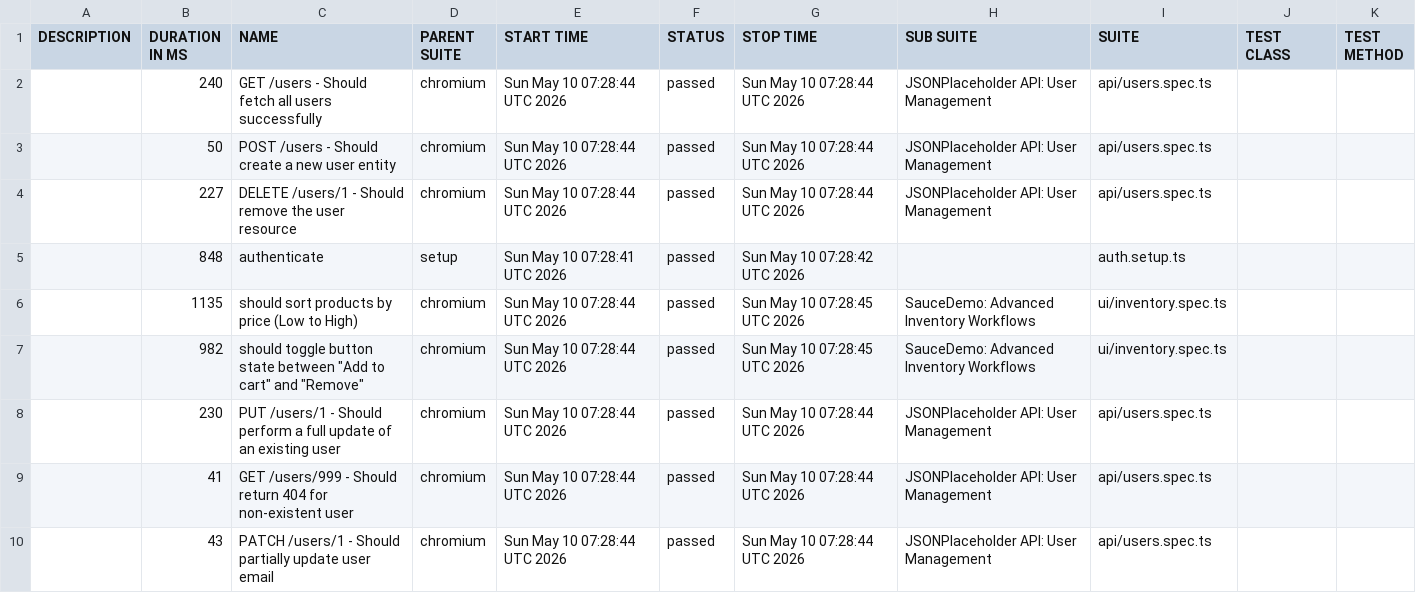
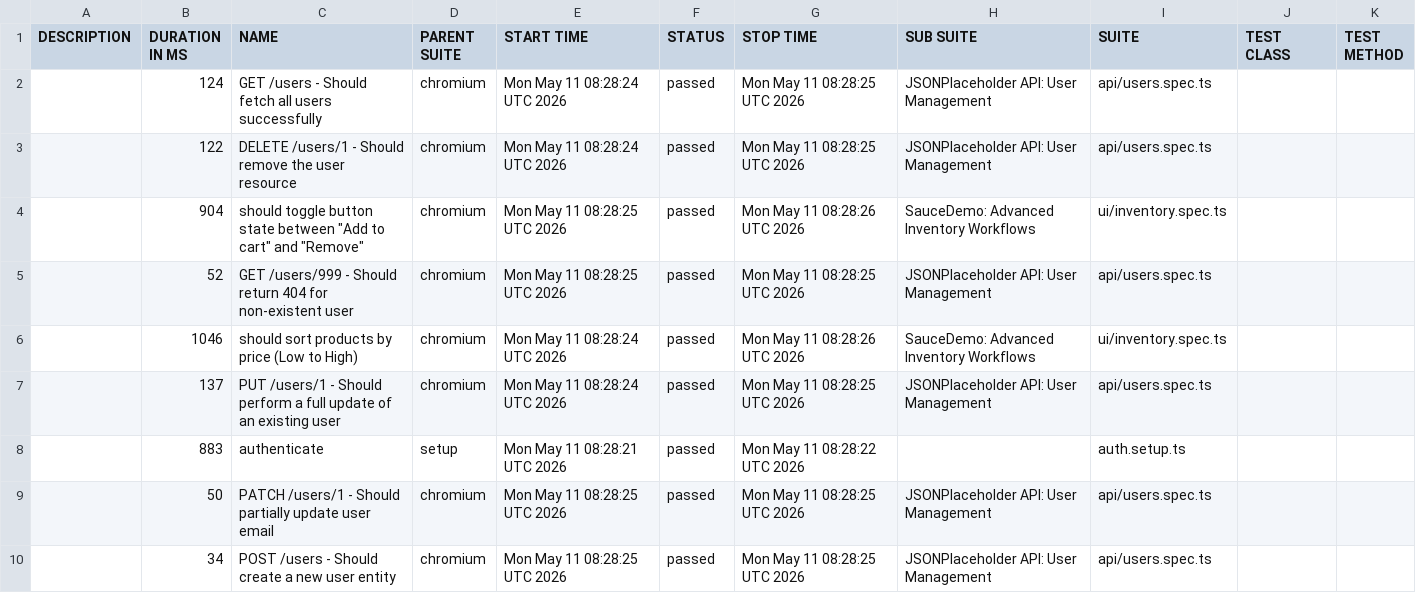
Before and after one commit to QAhmet1/soucedemo_playwright, a CSV file: data/suites.csv, drawn as a sheet.

```diff
--- a/data/suites.csv
+++ b/data/suites.csv
@@ -1,10 +1,10 @@
 "DESCRIPTION","DURATION IN MS","NAME","PARENT SUITE","START TIME","STATUS","STOP TIME","SUB SUITE","SUITE","TEST CLASS","TEST METHOD"
-"","240","GET /users - Should fetch all users successfully","chromium","Sun May 10 07:28:44 UTC 2026","passed","Sun May 10 07:28:44 UTC 2026","JSONPlaceholder API: User Management","api/users.spec.ts","",""
-"","50","POST /users - Should create a new user entity","chromium","Sun May 10 07:28:44 UTC 2026","passed","Sun May 10 07:28:44 UTC 2026","JSONPlaceholder API: User Management","api/users.spec.ts","",""
-"","227","DELETE /users/1 - Should remove the user resource","chromium","Sun May 10 07:28:44 UTC 2026","passed","Sun May 10 07:28:44 UTC 2026","JSONPlaceholder API: User Management","api/users.spec.ts","",""
-"","848","authenticate","setup","Sun May 10 07:28:41 UTC 2026","passed","Sun May 10 07:28:42 UTC 2026","","auth.setup.ts","",""
-"","1135","should sort products by price (Low to High)","chromium","Sun May 10 07:28:44 UTC 2026","passed","Sun May 10 07:28:45 UTC 2026","SauceDemo: Advanced Inventory Workflows","ui/inventory.spec.ts","",""
-"","982","should toggle button state between ""Add to cart"" and ""Remove""","chromium","Sun May 10 07:28:44 UTC 2026","passed","Sun May 10 07:28:45 UTC 2026","SauceDemo: Advanced Inventory Workflows","ui/inventory.spec.ts","",""
-"","230","PUT /users/1 - Should perform a full update of an existing user","chromium","Sun May 10 07:28:44 UTC 2026","passed","Sun May 10 07:28:44 UTC 2026","JSONPlaceholder API: User Management","api/users.spec.ts","",""
-"","41","GET /users/999 - Should return 404 for non-existent user","chromium","Sun May 10 07:28:44 UTC 2026","passed","Sun May 10 07:28:44 UTC 2026","JSONPlaceholder API: User Management","api/users.spec.ts","",""
-"","43","PATCH /users/1 - Should partially update user email","chromium","Sun May 10 07:28:44 UTC 2026","passed","Sun May 10 07:28:44 UTC 2026","JSONPlaceholder API: User Management","api/users.spec.ts","",""
+"","124","GET /users - Should fetch all users successfully","chromium","Mon May 11 08:28:24 UTC 2026","passed","Mon May 11 08:28:25 UTC 2026","JSONPlaceholder API: User Management","api/users.spec.ts","",""
+"","122","DELETE /users/1 - Should remove the user resource","chromium","Mon May 11 08:28:24 UTC 2026","passed","Mon May 11 08:28:25 UTC 2026","JSONPlaceholder API: User Management","api/users.spec.ts","",""
+"","904","should toggle button state between ""Add to cart"" and ""Remove""","chromium","Mon May 11 08:28:25 UTC 2026","passed","Mon May 11 08:28:26 UTC 2026","SauceDemo: Advanced Inventory Workflows","ui/inventory.spec.ts","",""
+"","52","GET /users/999 - Should return 404 for non-existent user","chromium","Mon May 11 08:28:25 UTC 2026","passed","Mon May 11 08:28:25 UTC 2026","JSONPlaceholder API: User Management","api/users.spec.ts","",""
+"","1046","should sort products by price (Low to High)","chromium","Mon May 11 08:28:24 UTC 2026","passed","Mon May 11 08:28:26 UTC 2026","SauceDemo: Advanced Inventory Workflows","ui/inventory.spec.ts","",""
+"","137","PUT /users/1 - Should perform a full update of an existing user","chromium","Mon May 11 08:28:24 UTC 2026","passed","Mon May 11 08:28:25 UTC 2026","JSONPlaceholder API: User Management","api/users.spec.ts","",""
+"","883","authenticate","setup","Mon May 11 08:28:21 UTC 2026","passed","Mon May 11 08:28:22 UTC 2026","","auth.setup.ts","",""
+"","50","PATCH /users/1 - Should partially update user email","chromium","Mon May 11 08:28:25 UTC 2026","passed","Mon May 11 08:28:25 UTC 2026","JSONPlaceholder API: User Management","api/users.spec.ts","",""
+"","34","POST /users - Should create a new user entity","chromium","Mon May 11 08:28:25 UTC 2026","passed","Mon May 11 08:28:25 UTC 2026","JSONPlaceholder API: User Management","api/users.spec.ts","",""
```
Also changed, not shown: 39 other files.
